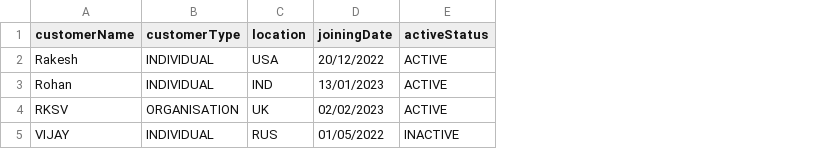
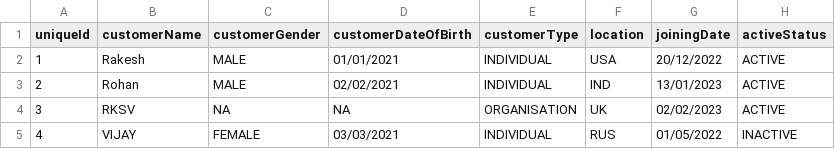
Before and after one commit to mhv-hub/SpringBatchDemo, a CSV file: src/main/resources/customerData/customers.csv, drawn as a sheet; the diff names each change by its address in the sheet, - before the commit and + after, or states it on an @@ line.

```diff
--- a/src/main/resources/customerData/customers.csv
+++ b/src/main/resources/customerData/customers.csv
+column A (uniqueId), rows 2-5: 1 | 2 | 3 | 4
+column C (customerGender), rows 2-5: MALE | MALE | NA | FEMALE
+column D (customerDateOfBirth), rows 2-5: 01/01/2021 | 02/02/2021 | NA | 03/03/2021
```
Also changed, not shown: 16 other files.
